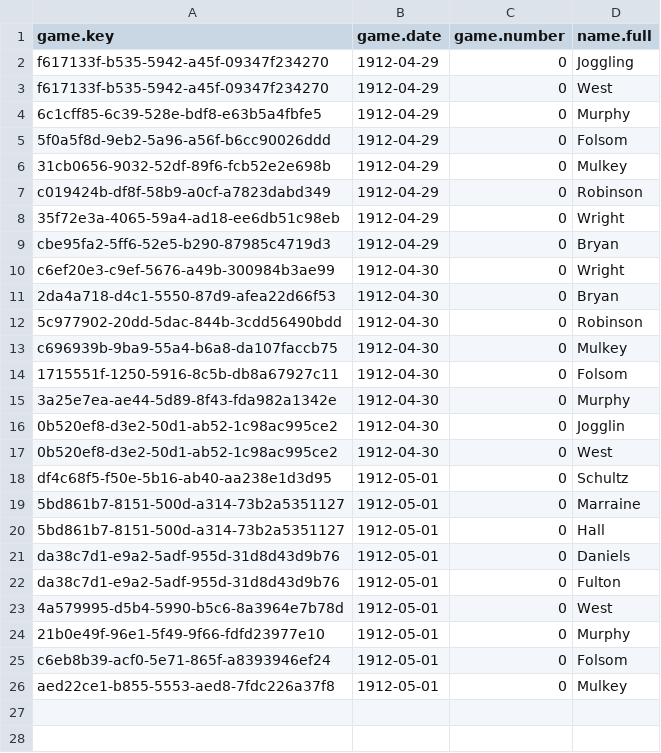
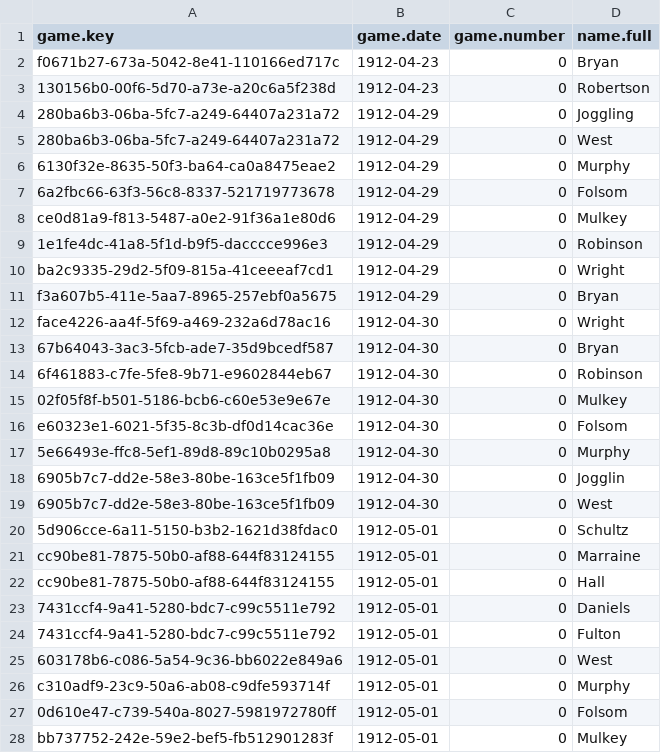
Before and after one commit to jackmo77/boxscores, a CSV file: processed/1912/1912-DMN/umpiring.csv, drawn as a sheet.

```diff
--- a/processed/1912/1912-DMN/umpiring.csv
+++ b/processed/1912/1912-DMN/umpiring.csv
@@ -1,26 +1,28 @@
 game.key,game.date,game.number,name.full
-f617133f-b535-5942-a45f-09347f234270,1912-04-29,0,Joggling
-f617133f-b535-5942-a45f-09347f234270,1912-04-29,0,West
-6c1cff85-6c39-528e-bdf8-e63b5a4fbfe5,1912-04-29,0,Murphy
-5f0a5f8d-9eb2-5a96-a56f-b6cc90026ddd,1912-04-29,0,Folsom
-31cb0656-9032-52df-89f6-fcb52e2e698b,1912-04-29,0,Mulkey
-c019424b-df8f-58b9-a0cf-a7823dabd349,1912-04-29,0,Robinson
-35f72e3a-4065-59a4-ad18-ee6db51c98eb,1912-04-29,0,Wright
-cbe95fa2-5ff6-52e5-b290-87985c4719d3,1912-04-29,0,Bryan
-c6ef20e3-c9ef-5676-a49b-300984b3ae99,1912-04-30,0,Wright
-2da4a718-d4c1-5550-87d9-afea22d66f53,1912-04-30,0,Bryan
-5c977902-20dd-5dac-844b-3cdd56490bdd,1912-04-30,0,Robinson
-c696939b-9ba9-55a4-b6a8-da107faccb75,1912-04-30,0,Mulkey
-1715551f-1250-5916-8c5b-db8a67927c11,1912-04-30,0,Folsom
-3a25e7ea-ae44-5d89-8f43-fda982a1342e,1912-04-30,0,Murphy
-0b520ef8-d3e2-50d1-ab52-1c98ac995ce2,1912-04-30,0,Jogglin
-0b520ef8-d3e2-50d1-ab52-1c98ac995ce2,1912-04-30,0,West
-df4c68f5-f50e-5b16-ab40-aa238e1d3d95,1912-05-01,0,Schultz
-5bd861b7-8151-500d-a314-73b2a5351127,1912-05-01,0,Marraine
-5bd861b7-8151-500d-a314-73b2a5351127,1912-05-01,0,Hall
-da38c7d1-e9a2-5adf-955d-31d8d43d9b76,1912-05-01,0,Daniels
-da38c7d1-e9a2-5adf-955d-31d8d43d9b76,1912-05-01,0,Fulton
-4a579995-d5b4-5990-b5c6-8a3964e7b78d,1912-05-01,0,West
-21b0e49f-96e1-5f49-9f66-fdfd23977e10,1912-05-01,0,Murphy
-c6eb8b39-acf0-5e71-865f-a8393946ef24,1912-05-01,0,Folsom
-aed22ce1-b855-5553-aed8-7fdc226a37f8,1912-05-01,0,Mulkey
+f0671b27-673a-5042-8e41-110166ed717c,1912-04-23,0,Bryan
+130156b0-00f6-5d70-a73e-a20c6a5f238d,1912-04-23,0,Robertson
+280ba6b3-06ba-5fc7-a249-64407a231a72,1912-04-29,0,Joggling
+280ba6b3-06ba-5fc7-a249-64407a231a72,1912-04-29,0,West
+6130f32e-8635-50f3-ba64-ca0a8475eae2,1912-04-29,0,Murphy
+6a2fbc66-63f3-56c8-8337-521719773678,1912-04-29,0,Folsom
+ce0d81a9-f813-5487-a0e2-91f36a1e80d6,1912-04-29,0,Mulkey
+1e1fe4dc-41a8-5f1d-b9f5-dacccce996e3,1912-04-29,0,Robinson
+ba2c9335-29d2-5f09-815a-41ceeeaf7cd1,1912-04-29,0,Wright
+f3a607b5-411e-5aa7-8965-257ebf0a5675,1912-04-29,0,Bryan
+face4226-aa4f-5f69-a469-232a6d78ac16,1912-04-30,0,Wright
+67b64043-3ac3-5fcb-ade7-35d9bcedf587,1912-04-30,0,Bryan
+6f461883-c7fe-5fe8-9b71-e9602844eb67,1912-04-30,0,Robinson
+02f05f8f-b501-5186-bcb6-c60e53e9e67e,1912-04-30,0,Mulkey
+e60323e1-6021-5f35-8c3b-df0d14cac36e,1912-04-30,0,Folsom
+5e66493e-ffc8-5ef1-89d8-89c10b0295a8,1912-04-30,0,Murphy
+6905b7c7-dd2e-58e3-80be-163ce5f1fb09,1912-04-30,0,Jogglin
+6905b7c7-dd2e-58e3-80be-163ce5f1fb09,1912-04-30,0,West
+5d906cce-6a11-5150-b3b2-1621d38fdac0,1912-05-01,0,Schultz
+cc90be81-7875-50b0-af88-644f83124155,1912-05-01,0,Marraine
+cc90be81-7875-50b0-af88-644f83124155,1912-05-01,0,Hall
+7431ccf4-9a41-5280-bdc7-c99c5511e792,1912-05-01,0,Daniels
+7431ccf4-9a41-5280-bdc7-c99c5511e792,1912-05-01,0,Fulton
+603178b6-c086-5a54-9c36-bb6022e849a6,1912-05-01,0,West
+c310adf9-23c9-50a6-ab08-c9dfe593714f,1912-05-01,0,Murphy
+0d610e47-c739-540a-8027-5981972780ff,1912-05-01,0,Folsom
+bb737752-242e-59e2-bef5-fb512901283f,1912-05-01,0,Mulkey
```
Also changed, not shown: processed/1912/1912-DMN/games.csv, processed/1912/1912-DMN/people.csv, 5 other files.
